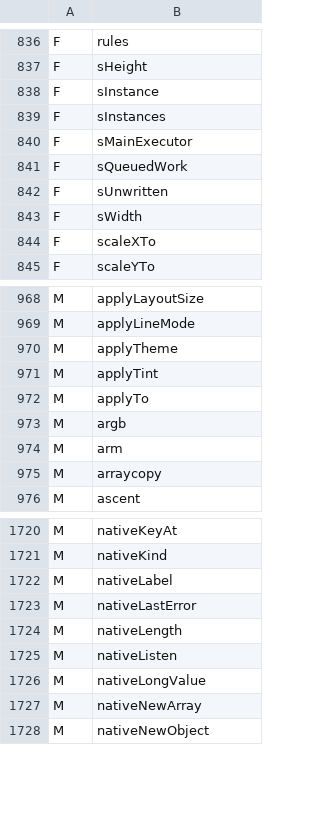
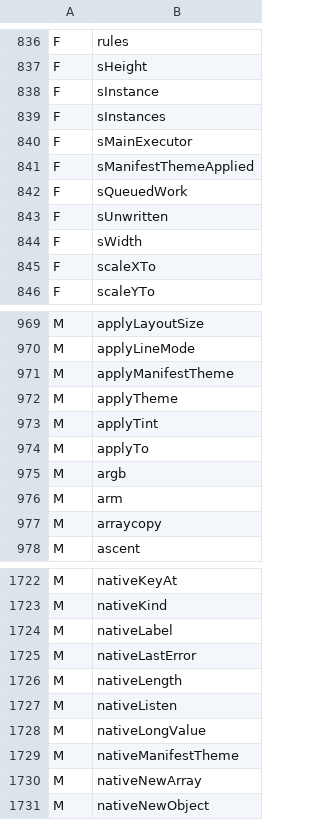
Before and after one commit to shivrajora/picodroid-rs, a TSV file: sdk/member-names.tsv, drawn as a sheet; only a part is shown, gaps mark what is left out; the diff names each change by its address in the sheet, - before the commit and + after, or states it on an @@ line.

Commit message:
manifest: the Android form — <activity>, <service>, android:theme (F4)
PicodroidManifest.xml reads Android's shape beside the short form
(docs/designs/manifest-components-2026-10.md): <activity android:name>
children (the MAIN intent filter, else the first, is the entry), <service
android:name> children, and android:theme="@style/Name" on <application>,
which ?attr/ resolves against at build time and the framework applies in
Activity.performCreate before onCreate, so an app's setTheme call goes.
Names are read as Android reads them (dotted, slash-form, or .Relative to
the manifest package); <uses-permission> is read and ignored, since nothing
enforces a permission.

Declared components are checked at build time rather than at run time: the
Gradle verifyManifest task (ManifestComponentsTask.kt, over the API-contract
scanner's ASM references) requires every Intent(X.class) the code starts to
name a declared component (every Service; Activities once declared), with
the element to add in the error; papk-pack's --activity-decl / --service
require each class to be packed and to extend the right base
(classcheck::super_class_name), and --theme resolves the style and writes its
R.style id. Three manifest keys ride as extras: activities, services, theme.

The short form declares nothing and is unchanged. claudeusage moves to the
full form, layoutdemo names its theme (its setTheme checks now verify the
manifest theme), servicedemo and tutorial_service declare their Service.

```diff
--- a/sdk/member-names.tsv
+++ b/sdk/member-names.tsv
+row 841: F | sManifestThemeApplied
+row 971: M | applyManifestTheme
+row 1729: M | nativeManifestTheme
```
Also changed, not shown: 32 other files.
